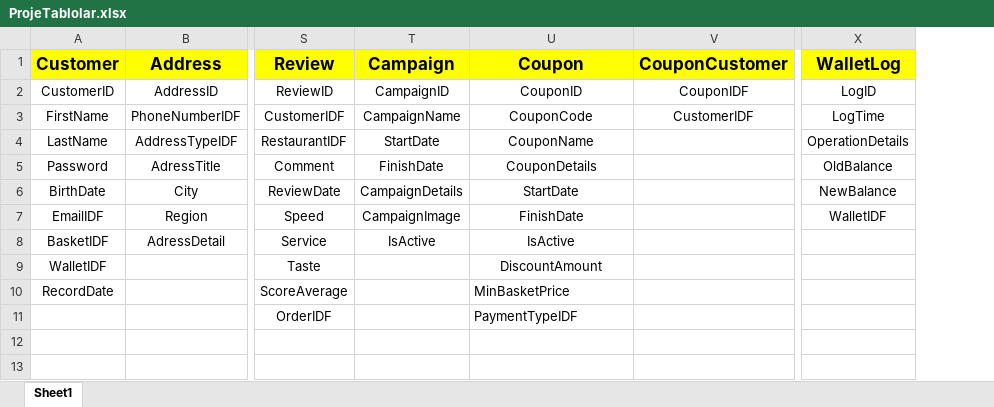
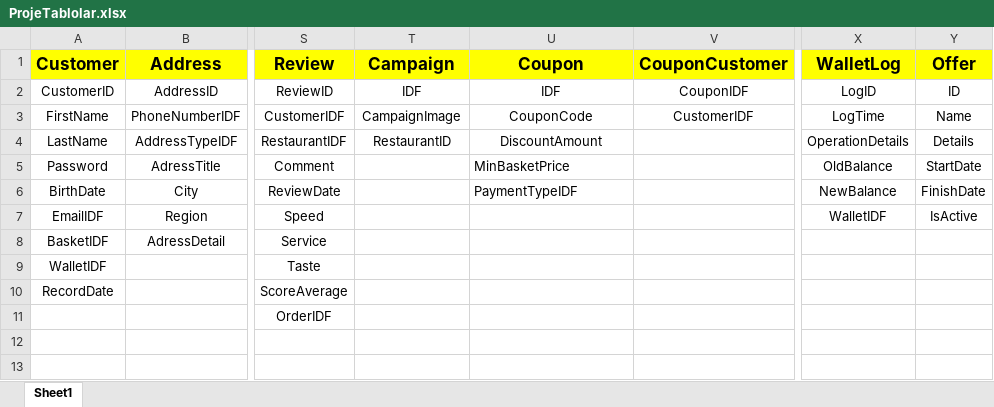
Before and after one commit to akifkartal03/cse414-databases, an Excel workbook: project/report/ProjeTablolar.xlsx, sheet Sheet1, drawn as a sheet; only a part is shown, gaps mark what is left out; values as stored, in another font and other column widths than the file's, no borders; the diff names each change by its address in the sheet, - before the commit and + after, or states it on an @@ line.

```diff
--- a/project/report/ProjeTablolar.xlsx (sheet Sheet1)
+++ b/project/report/ProjeTablolar.xlsx (sheet Sheet1)
+column Y (Offer), rows 2-7: ID | Name | Details | StartDate | FinishDate | IsActive
-T2 (Campaign): CampaignID
+T2 (Campaign): IDF
-U2 (Coupon): CouponID
+U2 (Coupon): IDF
-T3 (Campaign): CampaignName
+T3 (Campaign): CampaignImage
-T4 (Campaign): StartDate
+T4 (Campaign): RestaurantID
-U4 (Coupon): CouponName
+U4 (Coupon): DiscountAmount
-T5 (Campaign): FinishDate
+T5 (Campaign): (empty)
-U5 (Coupon): CouponDetails
+U5 (Coupon): MinBasketPrice
-U5:U6 alignment: center
+U5:U6 alignment: left
-T6 (Campaign): CampaignDetails
+T6 (Campaign): (empty)
-U6 (Coupon): StartDate
+U6 (Coupon): PaymentTypeIDF
-T7 (Campaign): CampaignImage
+T7 (Campaign): (empty)
-U7 (Coupon): FinishDate
+U7 (Coupon): (empty)
-T8 (Campaign): IsActive
+T8 (Campaign): (empty)
-U8 (Coupon): IsActive
+U8 (Coupon): (empty)
-U9 (Coupon): DiscountAmount
+U9 (Coupon): (empty)
-U10 (Coupon): MinBasketPrice
+U10 (Coupon): (empty)
-U11 (Coupon): PaymentTypeIDF
+U11 (Coupon): (empty)
```
Also changed, not shown: 4 other files.
